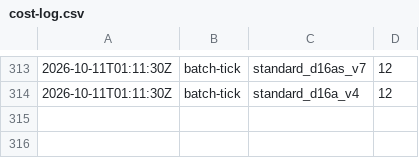
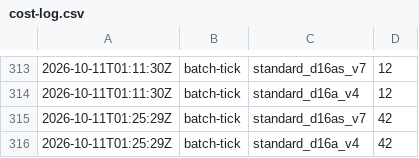
Before and after one commit to cauldnz/Primes, a CSV file: ispc-dev/results/cost-log.csv, drawn as a sheet; only a part is shown, gaps mark what is left out.

Commit message:
Tick

```diff
--- a/ispc-dev/results/cost-log.csv
+++ b/ispc-dev/results/cost-log.csv
@@ -314 +314,3 @@
 2026-10-11T01:11:30Z,batch-tick,standard_d16a_v4,12
+2026-10-11T01:25:29Z,batch-tick,standard_d16as_v7,42
+2026-10-11T01:25:29Z,batch-tick,standard_d16a_v4,42
```
Also changed, not shown: 9 other files.
